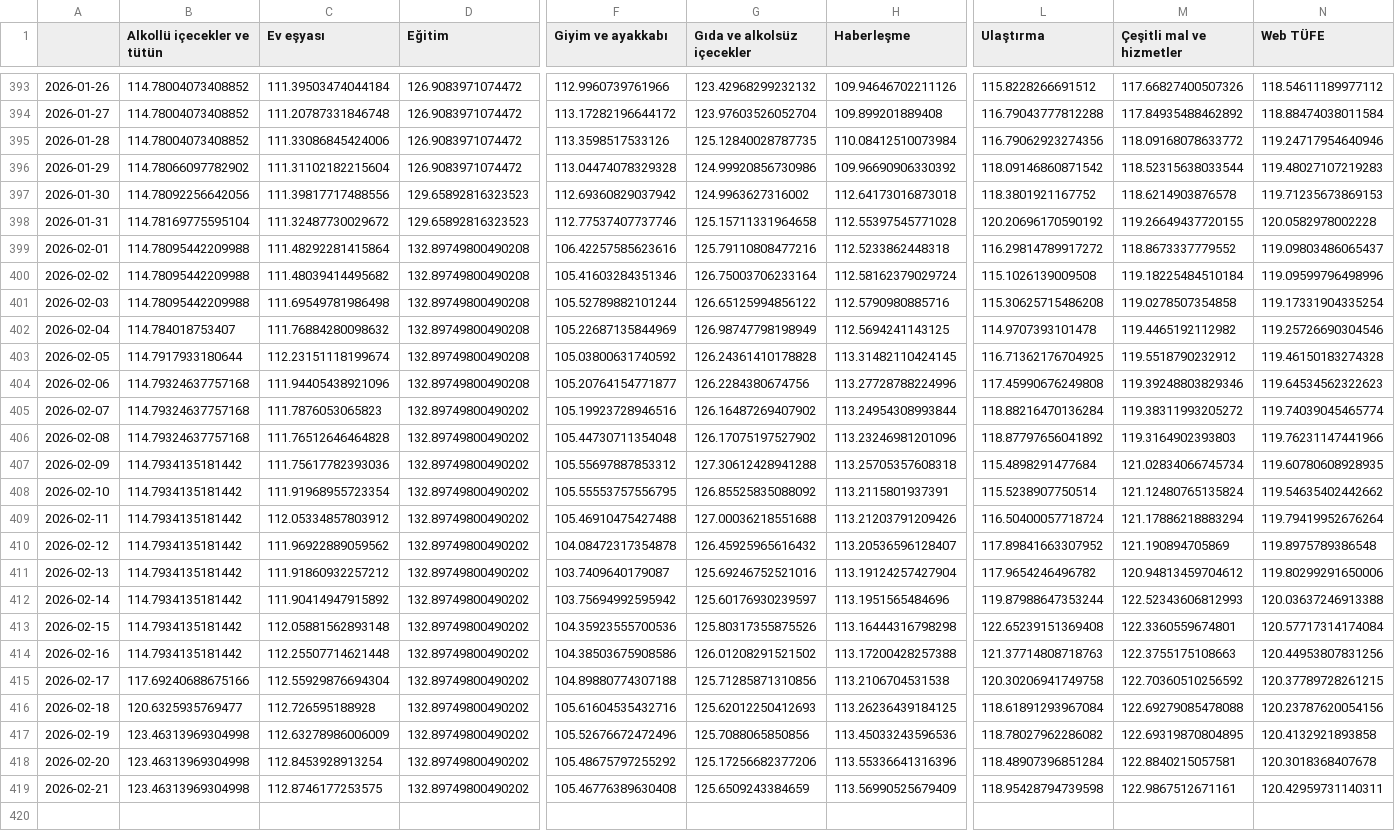
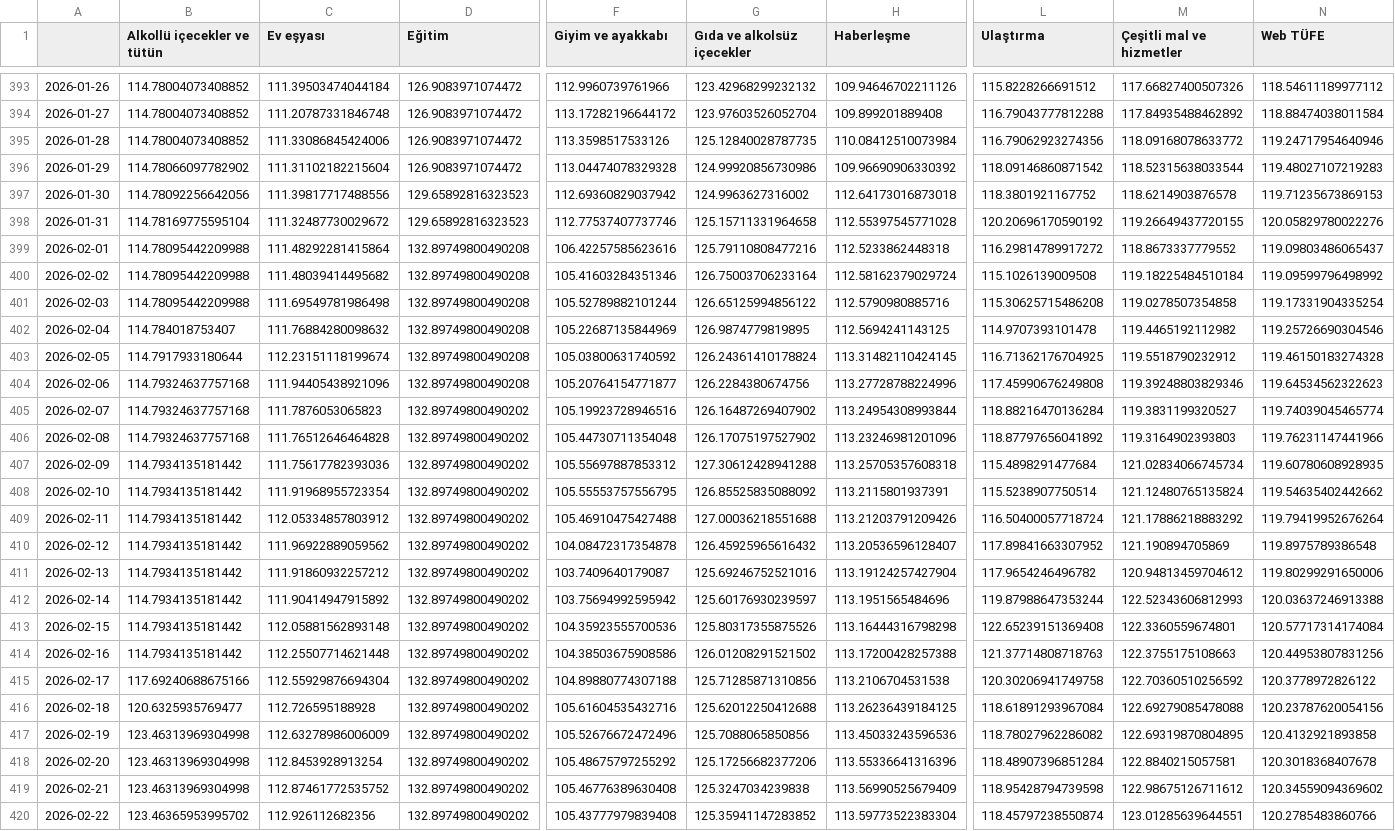
Before and after one commit to kaboya19/web-tufe-flask, a CSV file: gruplar_int.csv, drawn as a sheet; only a part is shown, gaps mark what is left out; rows hold the shown columns only; the diff names each change by its address in the sheet, - before the commit and + after, or states it on an @@ line.

```diff
--- a/gruplar_int.csv
+++ b/gruplar_int.csv
-N398 (Web TÜFE): 120.0582978002228
+N398 (Web TÜFE): 120.05829780022276
-N400 (Web TÜFE): 119.09599796498996
+N400 (Web TÜFE): 119.09599796498992
-G402 (Gıda ve alkolsüz içecekler): 126.98747798198949
+G402 (Gıda ve alkolsüz içecekler): 126.9874779819895
-G403 (Gıda ve alkolsüz içecekler): 126.24361410178828
+G403 (Gıda ve alkolsüz içecekler): 126.24361410178824
-M405 (Çeşitli mal ve hizmetler): 119.38311993205272
+M405 (Çeşitli mal ve hizmetler): 119.3831199320527
-M409 (Çeşitli mal ve hizmetler): 121.17886218883294
+M409 (Çeşitli mal ve hizmetler): 121.17886218883292
-N415 (Web TÜFE): 120.37789728261215
+N415 (Web TÜFE): 120.3778972826122
-G416 (Gıda ve alkolsüz içecekler): 125.62012250412693
+G416 (Gıda ve alkolsüz içecekler): 125.62012250412688
-C419 (Ev eşyası): 112.8746177253575
+C419 (Ev eşyası): 112.87461772535752
-G419 (Gıda ve alkolsüz içecekler): 125.6509243384659
+G419 (Gıda ve alkolsüz içecekler): 125.3247034239838
-M419 (Çeşitli mal ve hizmetler): 122.9867512671161
+M419 (Çeşitli mal ve hizmetler): 122.98675126711612
-N419 (Web TÜFE): 120.42959731140311
+N419 (Web TÜFE): 120.34559094369602
+row 420: 2026-02-22 | 123.46365953995702 | 112.926112682356 | 132.89749800490202 | 105.43777979839408 | 125.35941147283852 | 113.59773522383304 | 118.45797238550874 | 123.01285639644551 | 120.2785483860766
```
Also changed, not shown: açlıksınırı.csv, gruplarv2.csv, 33 other files.
